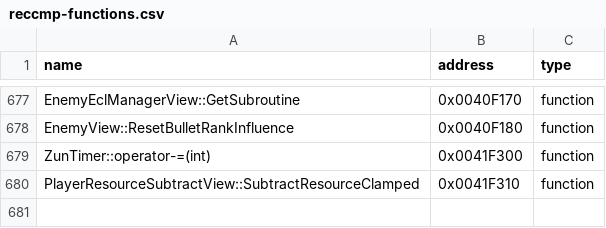
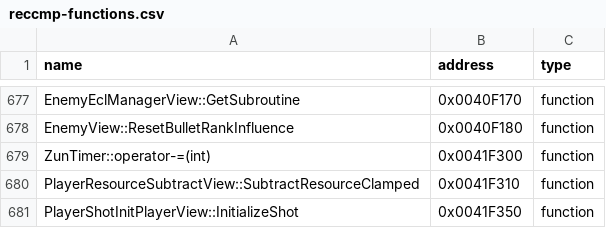
Before and after one commit to N0zoM1z0/th09, a CSV file: config/reccmp-functions.csv, drawn as a sheet; only a part is shown, gaps mark what is left out; the diff names each change by its address in the sheet, - before the commit and + after, or states it on an @@ line.

```diff
--- a/config/reccmp-functions.csv
+++ b/config/reccmp-functions.csv
+row 681: PlayerShotInitPlayerView::InitializeShot | 0x0041F350 | function
```
Also changed, not shown: config/function-origins.csv, config/functions.csv, 5 other files.
